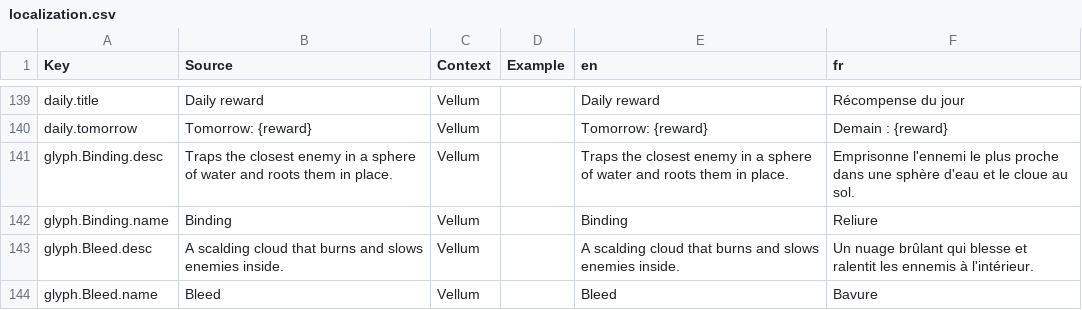
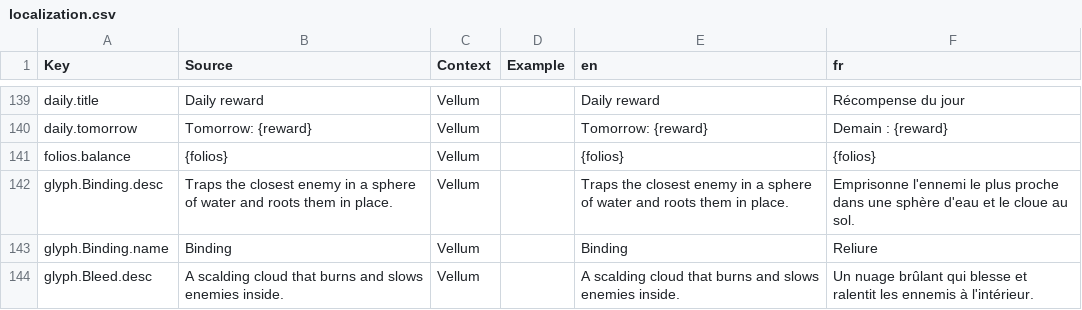
Before and after one commit to FouziGit/robloxtest, a CSV file: localization.csv, drawn as a sheet; only a part is shown, gaps mark what is left out; the shorter side is filled out with more unchanged rows; the diff names each change by its address in the sheet, - before the commit and + after, or states it on an @@ line.

```diff
--- a/localization.csv
+++ b/localization.csv
+row 141: folios.balance | {folios} | Vellum |  | {folios} | {folios}
```
Also changed, not shown: 10 other files.
